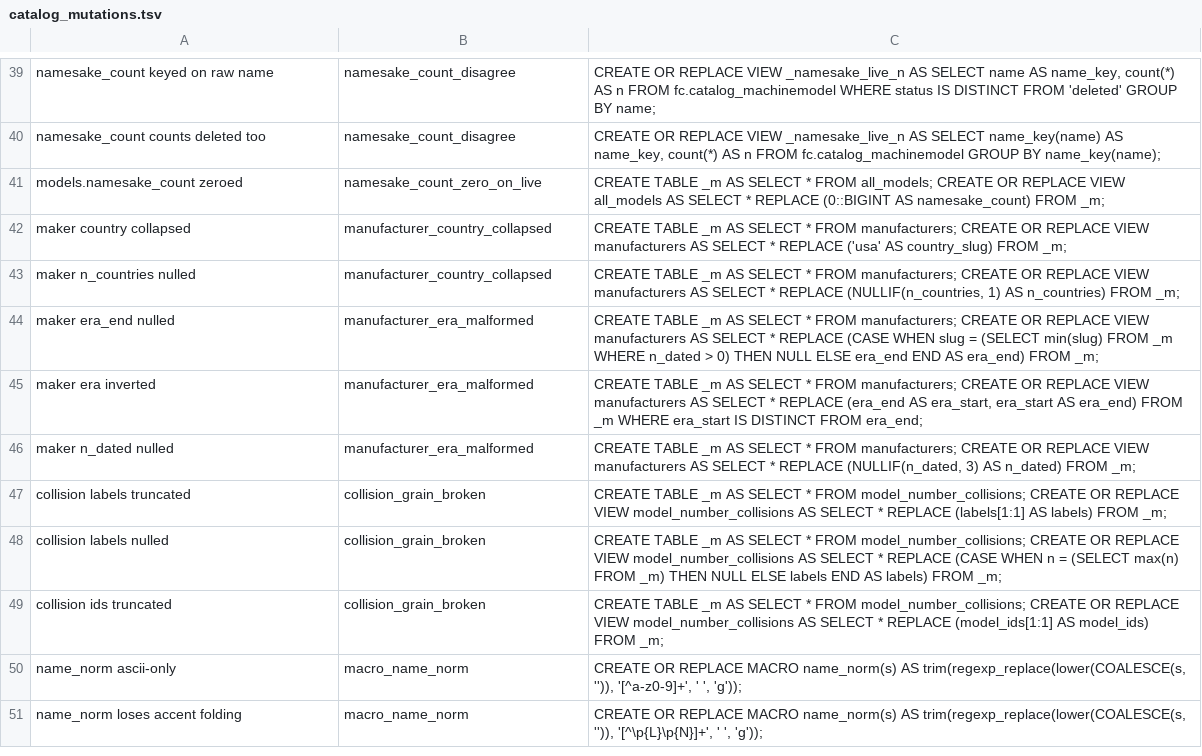
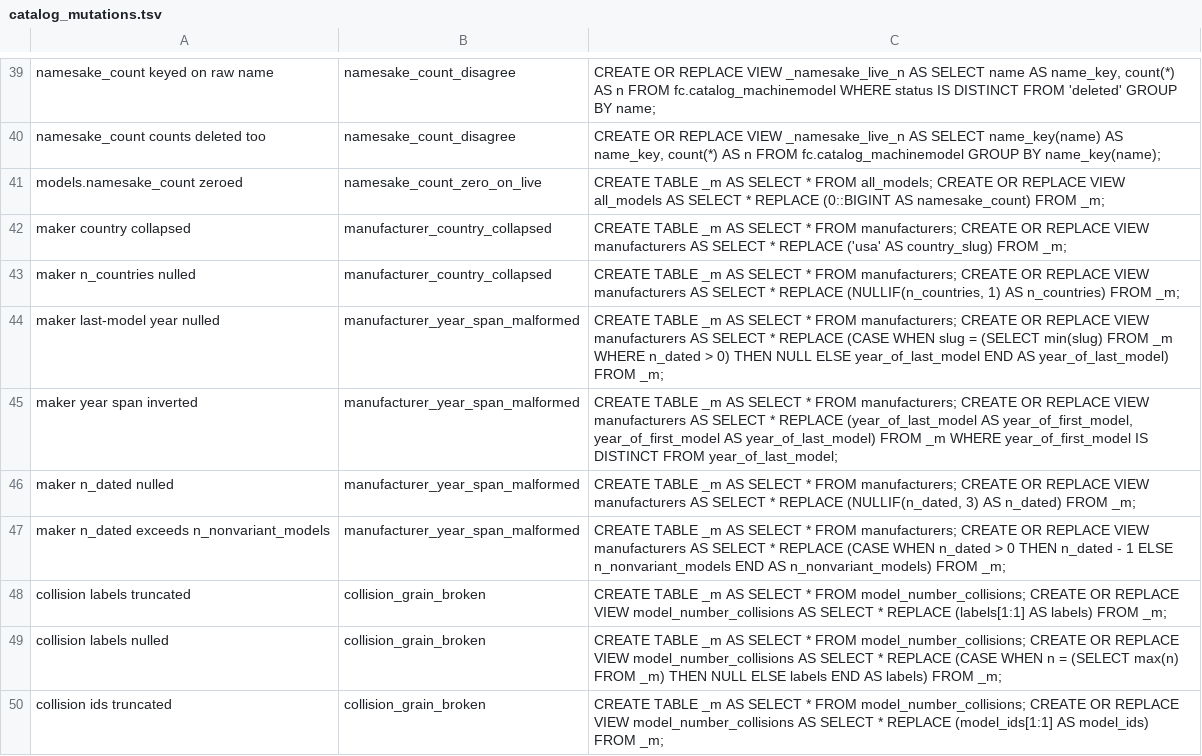
Before and after one commit to The-Flip/flipcommons, a TSV file: scripts/analysis/catalog_mutations.tsv, drawn as a sheet; only a part is shown, gaps mark what is left out; the shorter side is filled out with more unchanged rows.

```diff
--- a/scripts/analysis/catalog_mutations.tsv
+++ b/scripts/analysis/catalog_mutations.tsv
@@ -43,5 +43,6 @@ maker country collapsed	manufacturer_country_collapsed	CREATE TABLE _m AS SELECT
 maker n_countries nulled	manufacturer_country_collapsed	CREATE TABLE _m AS SELECT * FROM manufacturers; CREATE OR REPLACE VIEW manufacturers AS SELECT * REPLACE (NULLIF(n_countries, 1) AS n_countries) FROM _m;
-maker era_end nulled	manufacturer_era_malformed	CREATE TABLE _m AS SELECT * FROM manufacturers; CREATE OR REPLACE VIEW manufacturers AS SELECT * REPLACE (CASE WHEN slug = (SELECT min(slug) FROM _m WHERE n_dated > 0) THEN NULL ELSE era_end END AS era_end) FROM _m;
-maker era inverted	manufacturer_era_malformed	CREATE TABLE _m AS SELECT * FROM manufacturers; CREATE OR REPLACE VIEW manufacturers AS SELECT * REPLACE (era_end AS era_start, era_start AS era_end) FROM _m WHERE era_start IS DISTINCT FROM era_end;
-maker n_dated nulled	manufacturer_era_malformed	CREATE TABLE _m AS SELECT * FROM manufacturers; CREATE OR REPLACE VIEW manufacturers AS SELECT * REPLACE (NULLIF(n_dated, 3) AS n_dated) FROM _m;
+maker last-model year nulled	manufacturer_year_span_malformed	CREATE TABLE _m AS SELECT * FROM manufacturers; CREATE OR REPLACE VIEW manufacturers AS SELECT * REPLACE (CASE WHEN slug = (SELECT min(slug) FROM _m WHERE n_dated > 0) THEN NULL ELSE year_of_last_model END AS year_of_last_model) FROM _m;
+maker year span inverted	manufacturer_year_span_malformed	CREATE TABLE _m AS SELECT * FROM manufacturers; CREATE OR REPLACE VIEW manufacturers AS SELECT * REPLACE (year_of_last_model AS year_of_first_model, year_of_first_model AS year_of_last_model) FROM _m WHERE year_of_first_model IS DISTINCT FROM year_of_last_model;
+maker n_dated nulled	manufacturer_year_span_malformed	CREATE TABLE _m AS SELECT * FROM manufacturers; CREATE OR REPLACE VIEW manufacturers AS SELECT * REPLACE (NULLIF(n_dated, 3) AS n_dated) FROM _m;
+maker n_dated exceeds n_nonvariant_models	manufacturer_year_span_malformed	CREATE TABLE _m AS SELECT * FROM manufacturers; CREATE OR REPLACE VIEW manufacturers AS SELECT * REPLACE (CASE WHEN n_dated > 0 THEN n_dated - 1 ELSE n_nonvariant_models END AS n_nonvariant_models) FROM _m;
 collision labels truncated	collision_grain_broken	CREATE TABLE _m AS SELECT * FROM model_number_collisions; CREATE OR REPLACE VIEW model_number_collisions AS SELECT * REPLACE (labels[1:1] AS labels) FROM _m;
```
Also changed, not shown: 3 other files.
